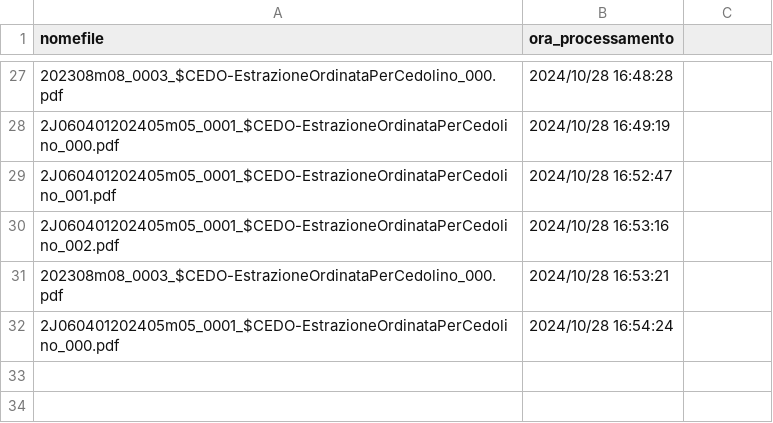
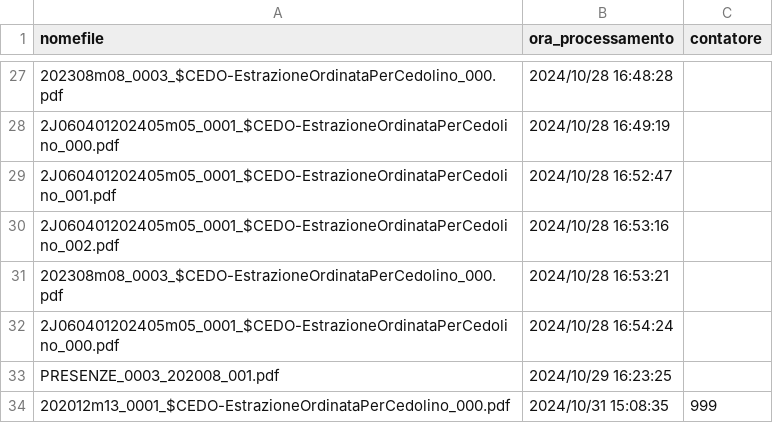
Before and after one commit to amiugete/script_sit_amiu, a CSV file: personale/file_processati.csv, drawn as a sheet; only a part is shown, gaps mark what is left out; the diff names each change by its address in the sheet, - before the commit and + after, or states it on an @@ line.

```diff
--- a/personale/file_processati.csv
+++ b/personale/file_processati.csv
-C1: (empty)
+C1: contatore
+row 33: PRESENZE_0003_202008_001.pdf | 2024/10/29 16:23:25
+row 34: 202012m13_0001_$CEDO-EstrazioneOrdinataPerCedolino_000.pdf | 2024/10/31 15:08:35 | 999
```
Also changed, not shown: EKOVISION/log/anagrafe_servizi_ekovision.csv, 4 other files.
